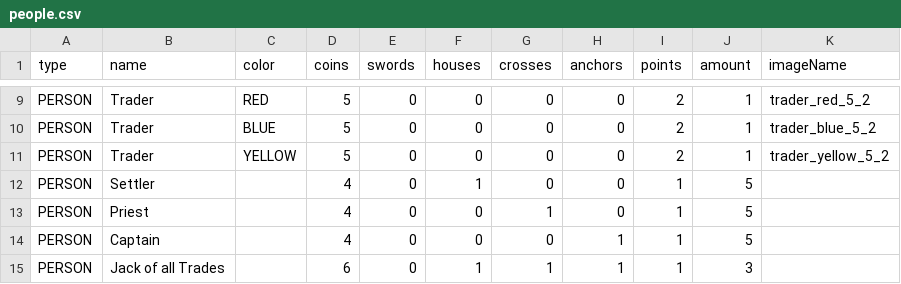
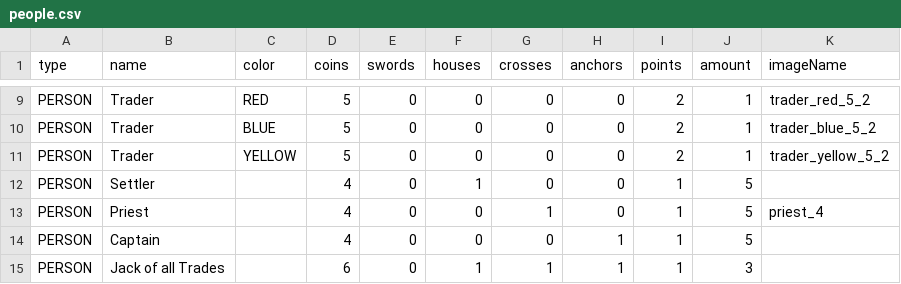
Before and after one commit to dmitriibb/boardgames-card-1, a CSV file: bg-backend/src/main/resources/data/people.csv, drawn as a sheet; only a part is shown, gaps mark what is left out.

Commit message:
new card images

```diff
--- a/bg-backend/src/main/resources/data/people.csv
+++ b/bg-backend/src/main/resources/data/people.csv
@@ -12,3 +12,3 @@ PERSON,Trader,YELLOW,5,0,0,0,0,2,1,trader_yellow_5_2
 PERSON,Settler,,4,0,1,0,0,1,5
-PERSON,Priest,,4,0,0,1,0,1,5
+PERSON,Priest,,4,0,0,1,0,1,5,priest_4
 PERSON,Captain,,4,0,0,0,1,1,5
```
Also changed, not shown: 52 other files.
